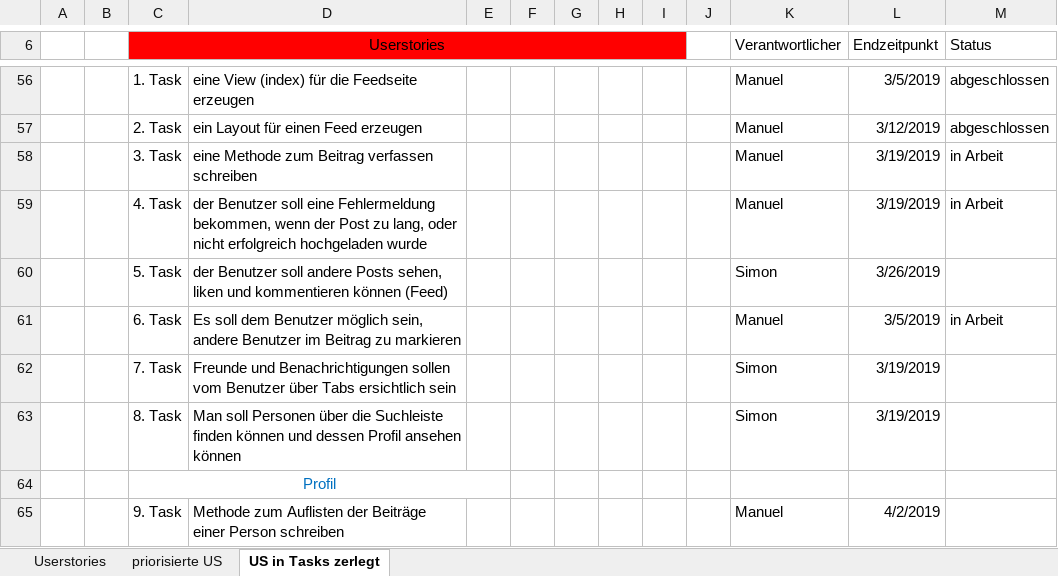
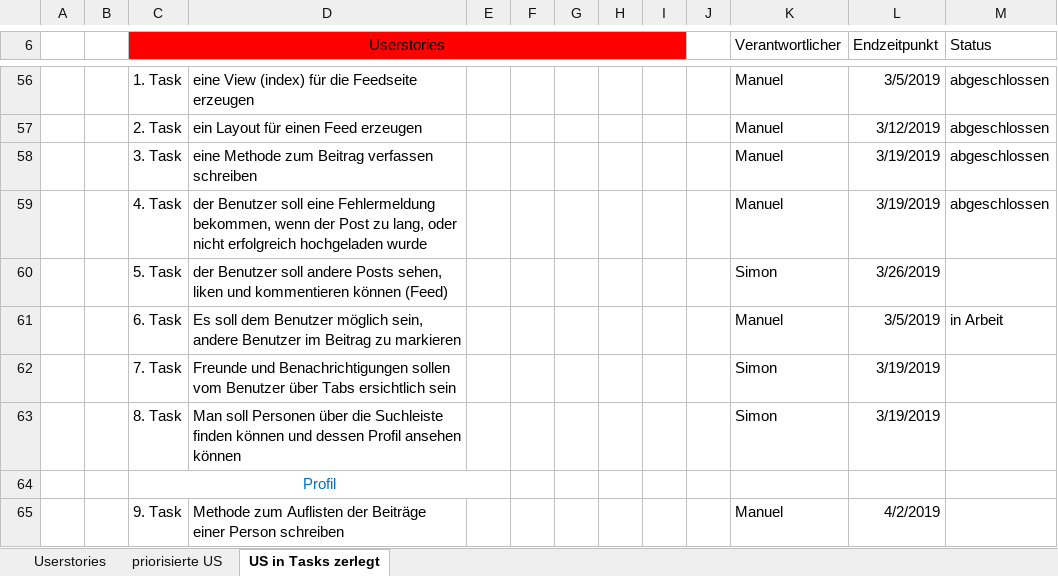
Before and after one commit to Simon040101/websiteManuelSimon, an Excel workbook: UserStories.xlsx, sheet US in Tasks zerlegt, drawn as a sheet; only a part is shown, gaps mark what is left out; values as stored, in another font and other column widths than the file's, no borders; the diff names each change by its address in the sheet, - before the commit and + after, or states it on an @@ line.

```diff
--- a/UserStories.xlsx (sheet US in Tasks zerlegt)
+++ b/UserStories.xlsx (sheet US in Tasks zerlegt)
-M58:M59 (Status): in Arbeit
+M58:M59 (Status): abgeschlossen
```
Also changed, not shown: 8 other files.
